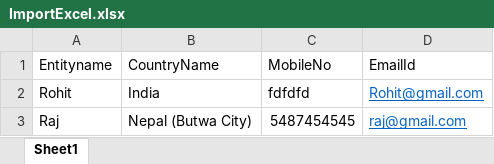
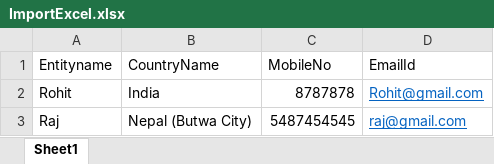
Before and after one commit to Rohitkumar170/DMS, an Excel workbook: DMS/Master/Import/ImportExcel.xlsx, sheet Sheet1, drawn as a sheet; values as stored, in another font and other column widths than the file's, no borders; the diff names each change by its address in the sheet, - before the commit and + after, or states it on an @@ line.

```diff
--- a/DMS/Master/Import/ImportExcel.xlsx (sheet Sheet1)
+++ b/DMS/Master/Import/ImportExcel.xlsx (sheet Sheet1)
-C2 (MobileNo): fdfdfd
+C2 (MobileNo): 8787878
```
Also changed, not shown: 7 other files.
